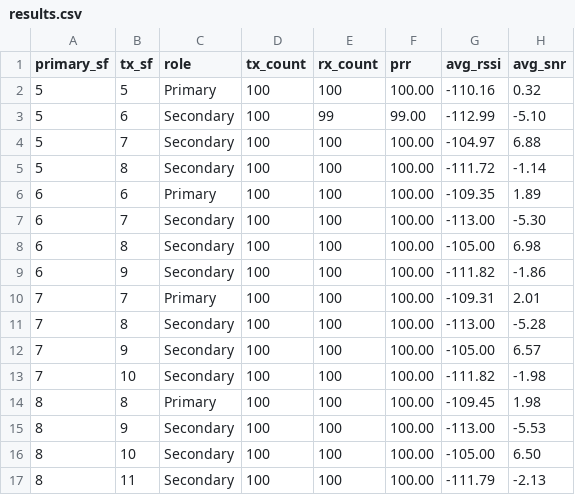
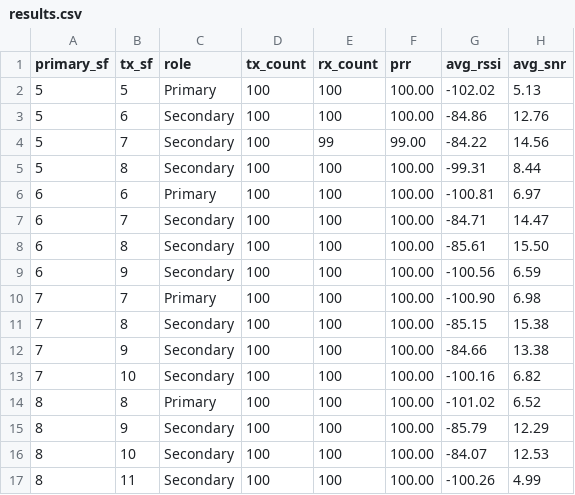
Before and after one commit to RisingEntropy/aerolink_test, a CSV file: Multi-SF Sequential Test/results.csv, drawn as a sheet.

```diff
--- a/Multi-SF Sequential Test/results.csv
+++ b/Multi-SF Sequential Test/results.csv
@@ -1,17 +1,17 @@
 primary_sf,tx_sf,role,tx_count,rx_count,prr,avg_rssi,avg_snr
-5,5,Primary,100,100,100.00,-110.16,0.32
-5,6,Secondary,100,99,99.00,-112.99,-5.10
-5,7,Secondary,100,100,100.00,-104.97,6.88
-5,8,Secondary,100,100,100.00,-111.72,-1.14
-6,6,Primary,100,100,100.00,-109.35,1.89
-6,7,Secondary,100,100,100.00,-113.00,-5.30
-6,8,Secondary,100,100,100.00,-105.00,6.98
-6,9,Secondary,100,100,100.00,-111.82,-1.86
-7,7,Primary,100,100,100.00,-109.31,2.01
-7,8,Secondary,100,100,100.00,-113.00,-5.28
-7,9,Secondary,100,100,100.00,-105.00,6.57
-7,10,Secondary,100,100,100.00,-111.82,-1.98
-8,8,Primary,100,100,100.00,-109.45,1.98
-8,9,Secondary,100,100,100.00,-113.00,-5.53
-8,10,Secondary,100,100,100.00,-105.00,6.50
-8,11,Secondary,100,100,100.00,-111.79,-2.13
+5,5,Primary,100,100,100.00,-102.02,5.13
+5,6,Secondary,100,100,100.00,-84.86,12.76
+5,7,Secondary,100,99,99.00,-84.22,14.56
+5,8,Secondary,100,100,100.00,-99.31,8.44
+6,6,Primary,100,100,100.00,-100.81,6.97
+6,7,Secondary,100,100,100.00,-84.71,14.47
+6,8,Secondary,100,100,100.00,-85.61,15.50
+6,9,Secondary,100,100,100.00,-100.56,6.59
+7,7,Primary,100,100,100.00,-100.90,6.98
+7,8,Secondary,100,100,100.00,-85.15,15.38
+7,9,Secondary,100,100,100.00,-84.66,13.38
+7,10,Secondary,100,100,100.00,-100.16,6.82
+8,8,Primary,100,100,100.00,-101.02,6.52
+8,9,Secondary,100,100,100.00,-85.79,12.29
+8,10,Secondary,100,100,100.00,-84.07,12.53
+8,11,Secondary,100,100,100.00,-100.26,4.99
```
Also changed, not shown: 6 other files.
